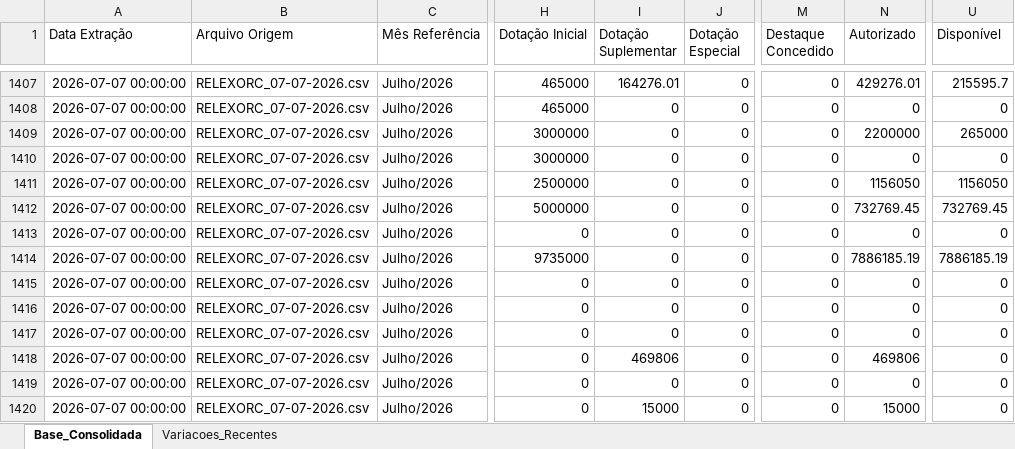
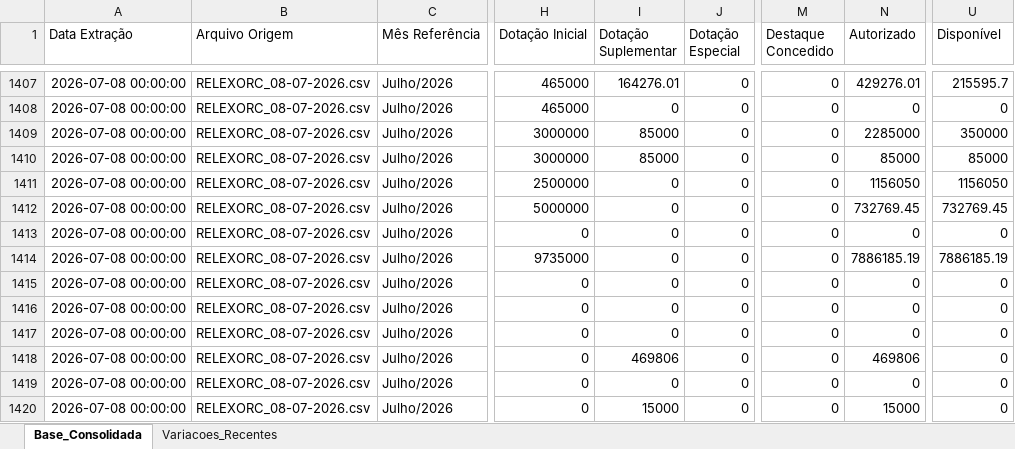
Before and after one commit to leuler-web/painel-execucao-uea, an Excel workbook: Base_Consolidada_SIAFI.xlsx, sheet Base_Consolidada, drawn as a sheet; only a part is shown, gaps mark what is left out; values as stored, in another font and other column widths than the file's, no borders; the diff covers the shown part only; the diff names each change by its address in the sheet, - before the commit and + after, or states it on an @@ line.

Commit message:
Atualização automática - Base Consolidada

```diff
--- a/Base_Consolidada_SIAFI.xlsx (sheet Base_Consolidada)
+++ b/Base_Consolidada_SIAFI.xlsx (sheet Base_Consolidada)
-A1407:A1420 (Data Extração): 2026-07-07 00:00:00
+A1407:A1420 (Data Extração): 2026-07-08 00:00:00
-B1407:B1420 (Arquivo Origem): RELEXORC_07-07-2026.csv
+B1407:B1420 (Arquivo Origem): RELEXORC_08-07-2026.csv
-I1409:I1410 (Dotação Suplementar): 0
+I1409:I1410 (Dotação Suplementar): 85000
-N1409 (Autorizado): 2200000
+N1409 (Autorizado): 2285000
-U1409 (Disponível): 265000
+U1409 (Disponível): 350000
-N1410 (Autorizado): 0
+N1410 (Autorizado): 85000
-U1410 (Disponível): 0
+U1410 (Disponível): 85000
```
Also changed, not shown: 696 edited cells elsewhere in this sheet, sheet Variacoes_Recentes.
